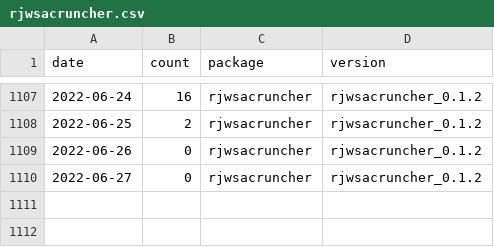
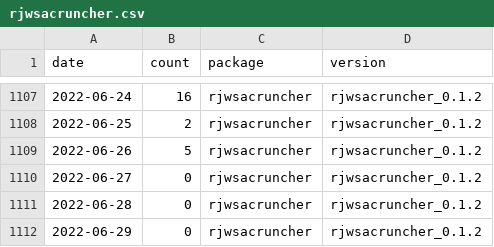
Before and after one commit to AQLT/rjd_downloads, a CSV file: data/full_table/rjwsacruncher.csv, drawn as a sheet; only a part is shown, gaps mark what is left out.

```diff
--- a/data/full_table/rjwsacruncher.csv
+++ b/data/full_table/rjwsacruncher.csv
@@ -1108,3 +1108,5 @@
 2022-06-25,2,"rjwsacruncher","rjwsacruncher_0.1.2"
-2022-06-26,0,"rjwsacruncher","rjwsacruncher_0.1.2"
+2022-06-26,5,"rjwsacruncher","rjwsacruncher_0.1.2"
 2022-06-27,0,"rjwsacruncher","rjwsacruncher_0.1.2"
+2022-06-28,0,"rjwsacruncher","rjwsacruncher_0.1.2"
+2022-06-29,0,"rjwsacruncher","rjwsacruncher_0.1.2"
```
Also changed, not shown: data/full_table/RJDemetra.csv, data/full_table/ggdemetra.csv, 7 other files.
